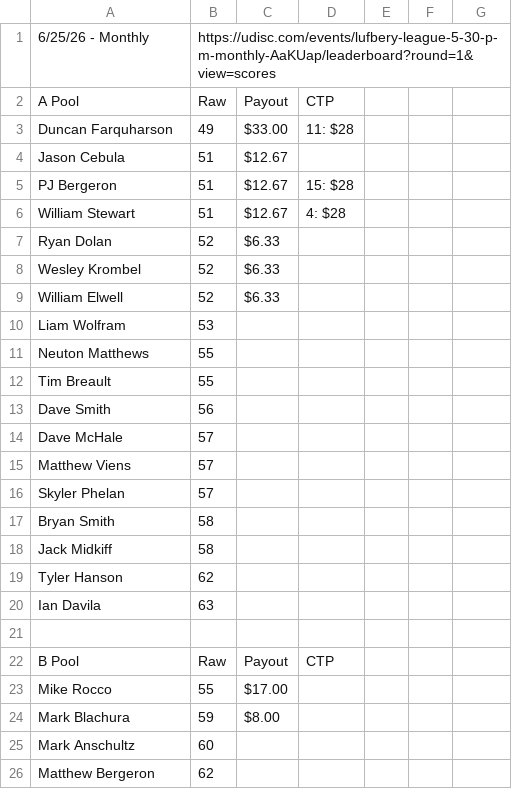
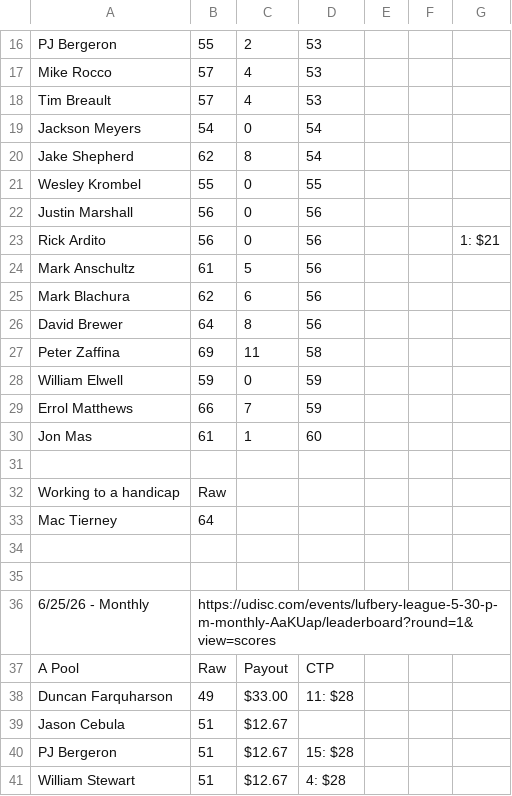
Before and after one commit to tylerjhanson/lufbery-disc-golf, a CSV file: src/data/wkres.csv, drawn as a sheet; only a part is shown, gaps mark what is left out; the shorter side is filled out with more unchanged rows; the diff covers the shown part only; the diff names each change by its address in the sheet, - before the commit and + after, or states it on an @@ line.

```diff
--- a/src/data/wkres.csv
+++ b/src/data/wkres.csv
+row 16: PJ Bergeron | 55 | 2 | 53
+row 17: Mike Rocco | 57 | 4 | 53
+row 18: Tim Breault | 57 | 4 | 53
+row 19: Jackson Meyers | 54 | 0 | 54
+row 20: Jake Shepherd | 62 | 8 | 54
+row 21: Wesley Krombel | 55 | 0 | 55
+row 22: Justin Marshall | 56 | 0 | 56
+row 23: Rick Ardito | 56 | 0 | 56 |  |  | 1: $21
+row 24: Mark Anschultz | 61 | 5 | 56
+row 25: Mark Blachura | 62 | 6 | 56
+row 26: David Brewer | 64 | 8 | 56
+row 27: Peter Zaffina | 69 | 11 | 58
+row 28: William Elwell | 59 | 0 | 59
+row 29: Errol Matthews | 66 | 7 | 59
+row 30: Jon Mas | 61 | 1 | 60
+row 31: (empty)
+row 32: Working to a handicap | Raw
+row 33: Mac Tierney | 64
+row 34: (empty)
+row 35: (empty)
```
Also changed, not shown: 15 added rows elsewhere in this file, src/data/handicap-tag-history.csv, src/data/hcp.csv.
